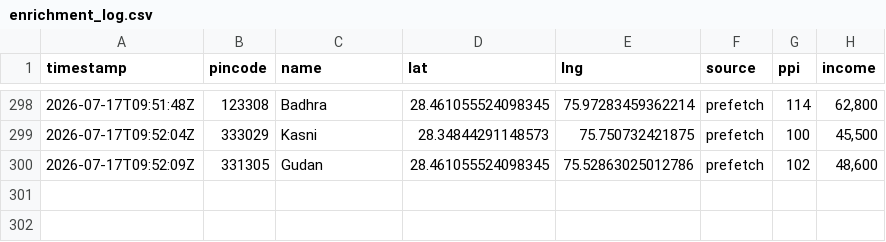
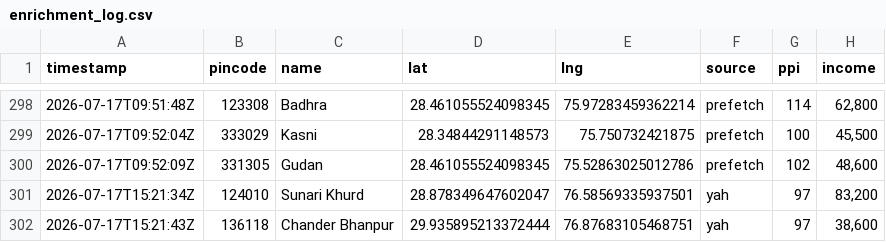
Before and after one commit to Raghotham-harish/paisa-map, a CSV file: data/output/enrichment_log.csv, drawn as a sheet; only a part is shown, gaps mark what is left out; the diff names each change by its address in the sheet, - before the commit and + after, or states it on an @@ line.

Commit message:
Auto-sync enrichment data: 301 pincodes (yah=165 prefetch=62) [skip ci]

```diff
--- a/data/output/enrichment_log.csv
+++ b/data/output/enrichment_log.csv
+row 301: 2026-07-17T15:21:34Z | 124010 | Sunari Khurd | 28.878349647602047 | 76.58569335937501 | yah | 97 | 83,200
+row 302: 2026-07-17T15:21:43Z | 136118 | Chander Bhanpur | 29.935895213372444 | 76.87683105468751 | yah | 97 | 38,600
```
